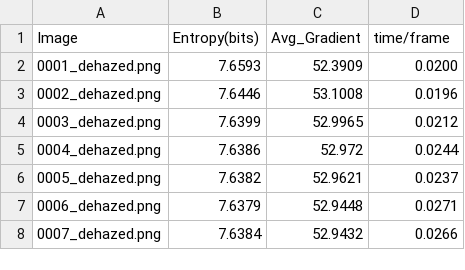
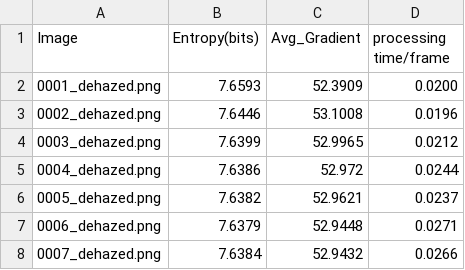
Before and after one commit to 16Miku/Streamlit-For-Yolo, a CSV file: perform monitor/rgb_smoked_dehazed_image_metrics.csv, drawn as a sheet; only a part is shown.

Commit message:
1. 在“图像去烟”主页面，更改了"每帧处理时间(s)"精度为小数点后四位。 2. 在“图像对比”模块，修改图片对比中图片组大小，将图片的对比信息代码注释掉了。 3. 在“性能文件”模块，修改为展示rgb_smoked_dehazed_image_metrics.csv文件的数据表格。

```diff
--- a/perform monitor/rgb_smoked_dehazed_image_metrics.csv
+++ b/perform monitor/rgb_smoked_dehazed_image_metrics.csv
@@ -1,2 +1,2 @@
-Image,Entropy(bits),Avg_Gradient,time/frame
+Image,Entropy(bits),Avg_Gradient,processing time/frame
 0001_dehazed.png,7.6593,52.3909,0.0200
```
Also changed, not shown: perform monitor/performance_metrics.csv, 14 other files.
